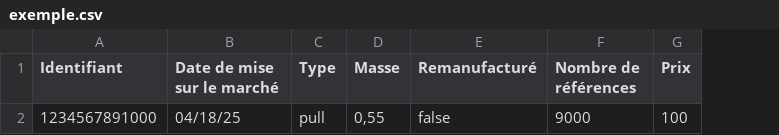
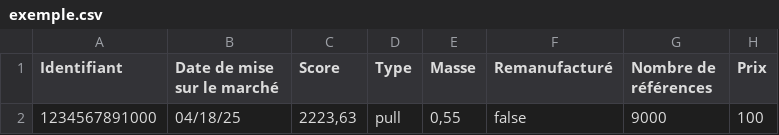
Before and after one commit to incubateur-ademe/ecopass, a CSV file: public/exemple/exemple.csv, drawn as a sheet; only a part is shown; the diff names each change by its address in the sheet, - before the commit and + after, or states it on an @@ line.

```diff
--- a/public/exemple/exemple.csv
+++ b/public/exemple/exemple.csv
+column C (Score), row 2: 2223,63
```
Also changed, not shown: data/example.csv, 15 other files.
